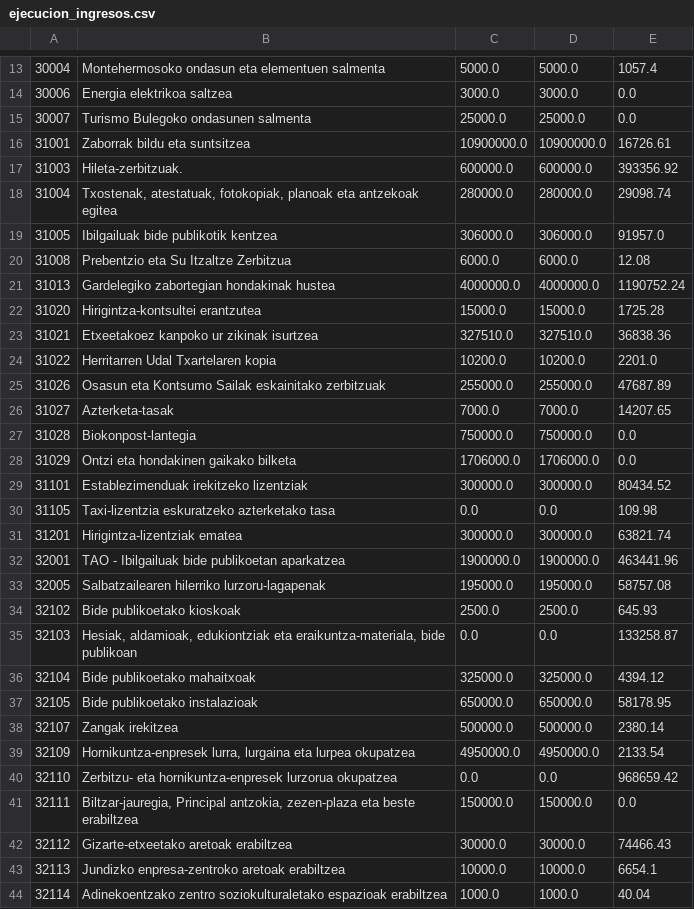
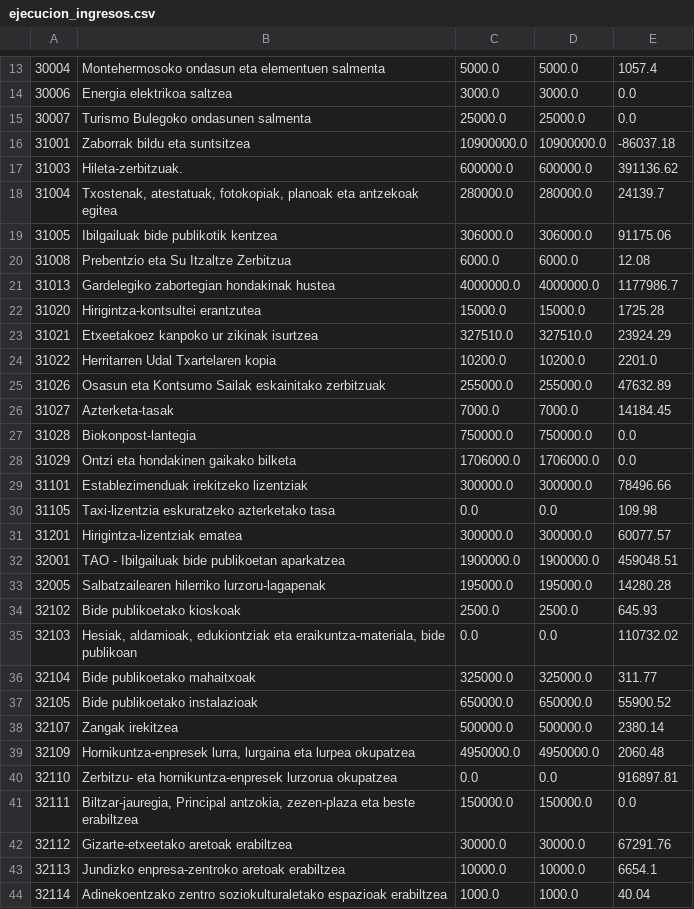
Before and after one commit to civio/presupuesto-vitoriagasteiz, a CSV file: data/eu/municipio/2018/ejecucion_ingresos.csv, drawn as a sheet; only a part is shown, gaps mark what is left out; the diff covers the shown part only.

Commit message:
Update income budget data
civio/presupuesto-management#757

```diff
--- a/data/eu/municipio/2018/ejecucion_ingresos.csv
+++ b/data/eu/municipio/2018/ejecucion_ingresos.csv
@@ -15,29 +15,29 @@
 30007,Turismo Bulegoko ondasunen salmenta,25000.0,25000.0,0.0
-31001,Zaborrak bildu eta suntsitzea,10900000.0,10900000.0,16726.61
-31003,Hileta-zerbitzuak.,600000.0,600000.0,393356.92
-31004,"Txostenak, atestatuak, fotokopiak, planoak eta antzekoak egitea",280000.0,280000.0,29098.74
-31005,Ibilgailuak bide publikotik kentzea,306000.0,306000.0,91957.0
+31001,Zaborrak bildu eta suntsitzea,10900000.0,10900000.0,-86037.18
+31003,Hileta-zerbitzuak.,600000.0,600000.0,391136.62
+31004,"Txostenak, atestatuak, fotokopiak, planoak eta antzekoak egitea",280000.0,280000.0,24139.7
+31005,Ibilgailuak bide publikotik kentzea,306000.0,306000.0,91175.06
 31008,Prebentzio eta Su Itzaltze Zerbitzua,6000.0,6000.0,12.08
-31013,Gardelegiko zabortegian hondakinak hustea,4000000.0,4000000.0,1190752.24
+31013,Gardelegiko zabortegian hondakinak hustea,4000000.0,4000000.0,1177986.7
 31020,Hirigintza-kontsultei erantzutea,15000.0,15000.0,1725.28
-31021,Etxeetakoez kanpoko ur zikinak isurtzea,327510.0,327510.0,36838.36
+31021,Etxeetakoez kanpoko ur zikinak isurtzea,327510.0,327510.0,23924.29
 31022,Herritarren Udal Txartelaren kopia,10200.0,10200.0,2201.0
-31026,Osasun eta Kontsumo Sailak eskainitako zerbitzuak,255000.0,255000.0,47687.89
-31027,Azterketa-tasak,7000.0,7000.0,14207.65
+31026,Osasun eta Kontsumo Sailak eskainitako zerbitzuak,255000.0,255000.0,47632.89
+31027,Azterketa-tasak,7000.0,7000.0,14184.45
 31028,Biokonpost-lantegia,750000.0,750000.0,0.0
 31029,Ontzi eta hondakinen gaikako bilketa,1706000.0,1706000.0,0.0
-31101,Establezimenduak irekitzeko lizentziak,300000.0,300000.0,80434.52
+31101,Establezimenduak irekitzeko lizentziak,300000.0,300000.0,78496.66
 31105,Taxi-lizentzia eskuratzeko azterketako tasa,0.0,0.0,109.98
-31201,Hirigintza-lizentziak ematea,300000.0,300000.0,63821.74
-32001,TAO - Ibilgailuak bide publikoetan aparkatzea,1900000.0,1900000.0,463441.96
-32005,Salbatzailearen hilerriko lurzoru-lagapenak,195000.0,195000.0,58757.08
+31201,Hirigintza-lizentziak ematea,300000.0,300000.0,60077.57
+32001,TAO - Ibilgailuak bide publikoetan aparkatzea,1900000.0,1900000.0,459048.51
+32005,Salbatzailearen hilerriko lurzoru-lagapenak,195000.0,195000.0,14280.28
 32102,Bide publikoetako kioskoak,2500.0,2500.0,645.93
-32103,"Hesiak, aldamioak, edukiontziak eta eraikuntza-materiala, bide publikoan",0.0,0.0,133258.87
-32104,Bide publikoetako mahaitxoak,325000.0,325000.0,4394.12
-32105,Bide publikoetako instalazioak,650000.0,650000.0,58178.95
+32103,"Hesiak, aldamioak, edukiontziak eta eraikuntza-materiala, bide publikoan",0.0,0.0,110732.02
+32104,Bide publikoetako mahaitxoak,325000.0,325000.0,311.77
+32105,Bide publikoetako instalazioak,650000.0,650000.0,55900.52
 32107,Zangak irekitzea,500000.0,500000.0,2380.14
-32109,"Hornikuntza-enpresek lurra, lurgaina eta lurpea okupatzea",4950000.0,4950000.0,2133.54
-32110,Zerbitzu- eta hornikuntza-enpresek lurzorua okupatzea,0.0,0.0,968659.42
+32109,"Hornikuntza-enpresek lurra, lurgaina eta lurpea okupatzea",4950000.0,4950000.0,2060.48
+32110,Zerbitzu- eta hornikuntza-enpresek lurzorua okupatzea,0.0,0.0,916897.81
 32111,"Biltzar-jauregia, Principal antzokia, zezen-plaza eta beste erabiltzea",150000.0,150000.0,0.0
-32112,Gizarte-etxeetako aretoak erabiltzea,30000.0,30000.0,74466.43
+32112,Gizarte-etxeetako aretoak erabiltzea,30000.0,30000.0,67291.76
 32113,Jundizko enpresa-zentroko aretoak erabiltzea,10000.0,10000.0,6654.1
```
Also changed, not shown: 1 added row, 1 removed row and 39 edited cells elsewhere in this file, data/es/municipio/2017/ingresos.csv, data/eu/municipio/2012/ingresos.csv, 6 other files.
